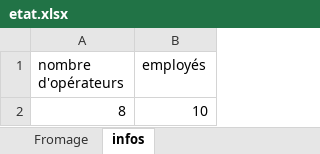
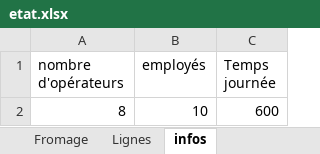
Before and after one commit to JasminMoffette/ProjetSIAD, an Excel workbook: etat.xlsx, sheet infos, drawn as a sheet; values as stored, in another font and other column widths than the file's, no borders; the diff names each change by its address in the sheet, - before the commit and + after, or states it on an @@ line.

```diff
--- a/etat.xlsx (sheet infos)
+++ b/etat.xlsx (sheet infos)
+sheet tab: Lignes
+column C (Temps journée), row 2: 600
```
Also changed, not shown: sheet Fromage, 4 other files.
